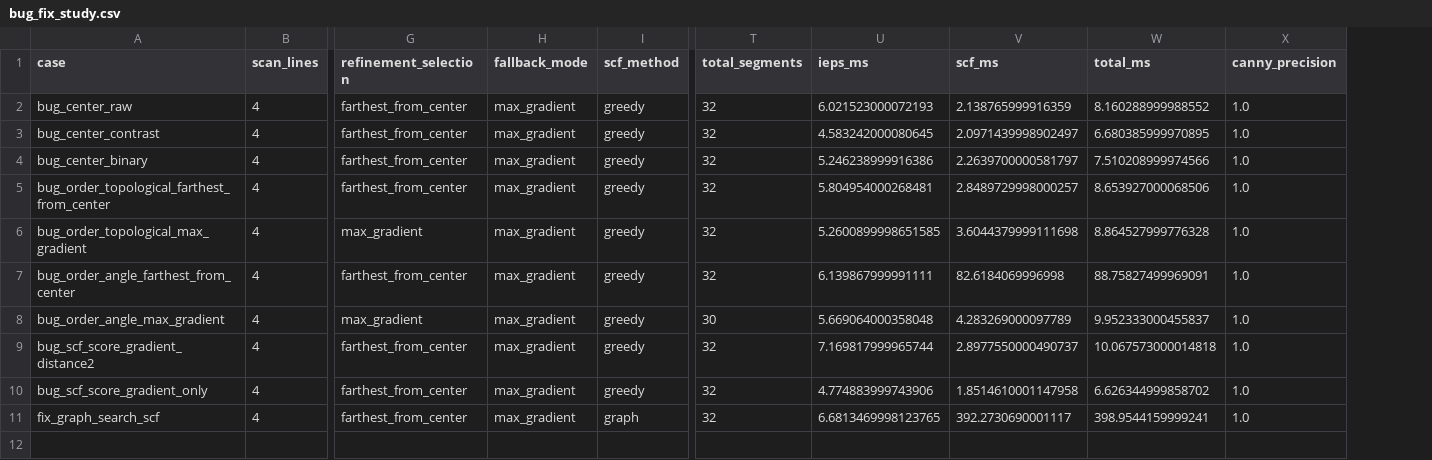
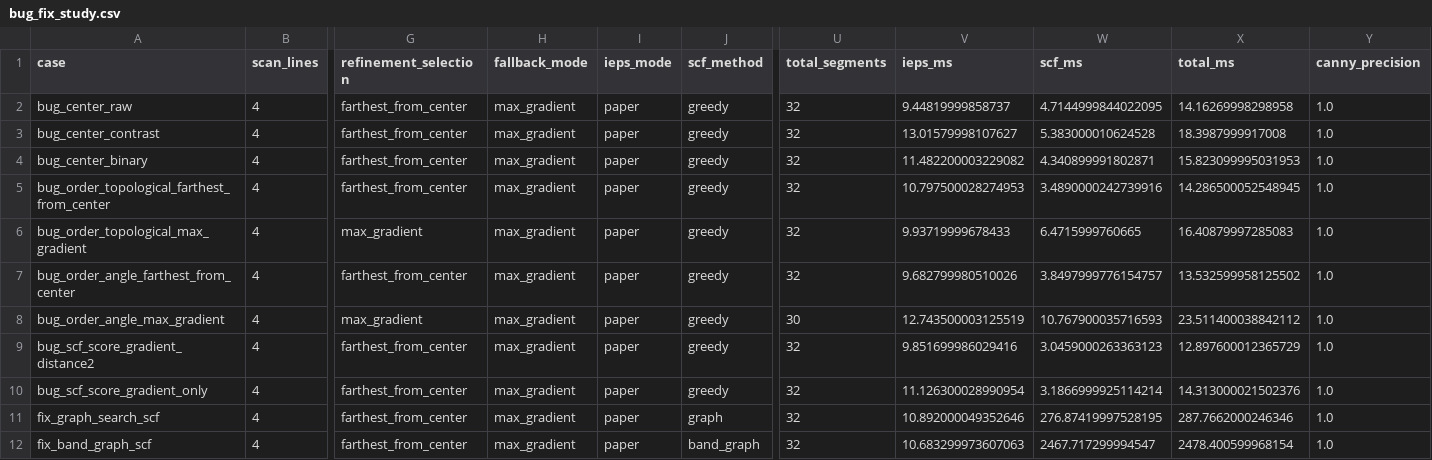
Before and after one commit to ParthGoswami001-THD/Computer-Vision-Assigment-3, a CSV file: results/tables/bug_fix_study.csv, drawn as a sheet; only a part is shown, gaps mark what is left out; addresses are those after the commit; rows hold the shown columns only; the diff names each change by its address in the sheet, - before the commit and + after, or states it on an @@ line.

```diff
--- a/results/tables/bug_fix_study.csv
+++ b/results/tables/bug_fix_study.csv
+column I (ieps_mode), rows 2-11: all paper
-V2 (ieps_ms): 6.021523000072193
+V2 (ieps_ms): 9.44819999858737
-W2 (scf_ms): 2.138765999916359
+W2 (scf_ms): 4.7144999844022095
-X2 (total_ms): 8.160288999988552
+X2 (total_ms): 14.16269998298958
-V3 (ieps_ms): 4.583242000080645
+V3 (ieps_ms): 13.01579998107627
-W3 (scf_ms): 2.0971439998902497
+W3 (scf_ms): 5.383000010624528
-X3 (total_ms): 6.680385999970895
+X3 (total_ms): 18.3987999917008
-V4 (ieps_ms): 5.246238999916386
+V4 (ieps_ms): 11.482200003229082
-W4 (scf_ms): 2.2639700000581797
+W4 (scf_ms): 4.340899991802871
-X4 (total_ms): 7.510208999974566
+X4 (total_ms): 15.823099995031953
-V5 (ieps_ms): 5.804954000268481
+V5 (ieps_ms): 10.797500028274953
-W5 (scf_ms): 2.8489729998000257
+W5 (scf_ms): 3.4890000242739916
-X5 (total_ms): 8.653927000068506
+X5 (total_ms): 14.286500052548945
-V6 (ieps_ms): 5.2600899998651585
+V6 (ieps_ms): 9.93719999678433
-W6 (scf_ms): 3.6044379999111698
+W6 (scf_ms): 6.4715999760665
-X6 (total_ms): 8.864527999776328
+X6 (total_ms): 16.40879997285083
-V7 (ieps_ms): 6.139867999991111
+V7 (ieps_ms): 9.682799980510026
-W7 (scf_ms): 82.6184069996998
+W7 (scf_ms): 3.8497999776154757
-X7 (total_ms): 88.75827499969091
+X7 (total_ms): 13.532599958125502
-V8 (ieps_ms): 5.669064000358048
+V8 (ieps_ms): 12.743500003125519
-W8 (scf_ms): 4.283269000097789
+W8 (scf_ms): 10.767900035716593
-X8 (total_ms): 9.952333000455837
+X8 (total_ms): 23.511400038842112
-V9 (ieps_ms): 7.169817999965744
+V9 (ieps_ms): 9.851699986029416
-W9 (scf_ms): 2.8977550000490737
+W9 (scf_ms): 3.0459000263363123
-X9 (total_ms): 10.067573000014818
+X9 (total_ms): 12.897600012365729
-V10 (ieps_ms): 4.774883999743906
+V10 (ieps_ms): 11.126300028990954
-W10 (scf_ms): 1.8514610001147958
+W10 (scf_ms): 3.1866999925114214
-X10 (total_ms): 6.626344999858702
+X10 (total_ms): 14.313000021502376
-V11 (ieps_ms): 6.6813469998123765
+V11 (ieps_ms): 10.892000049352646
-W11 (scf_ms): 392.2730690001117
+W11 (scf_ms): 276.87419997528195
-X11 (total_ms): 398.9544159999241
+X11 (total_ms): 287.7662000246346
+row 12: fix_band_graph_scf | 4 | farthest_from_center | max_gradient | paper | band_graph | 32 | 10.683299973607063 | 2467.717299994547 | 2478.400599968154 | 1.0
```
Also changed, not shown: results/tables/main_results.csv, results/tables/parameter_study.csv, 18 other files.
